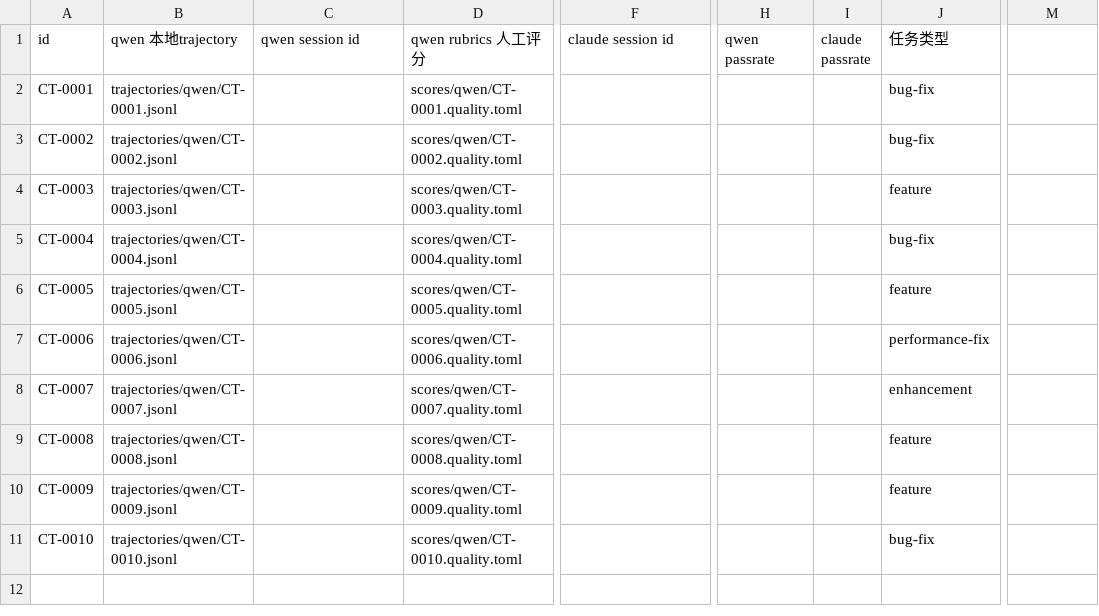
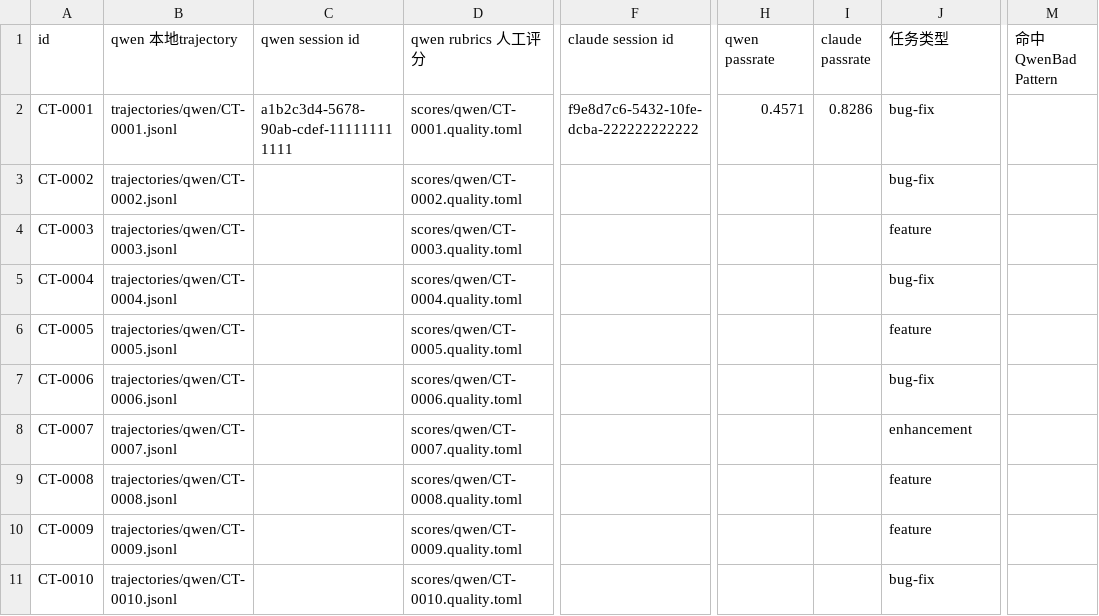
Before and after one commit to xingx11/coding-trajectory, a CSV file: docs/submission_template.csv, drawn as a sheet; only a part is shown, gaps mark what is left out; the diff names each change by its address in the sheet, - before the commit and + after, or states it on an @@ line.

```diff
--- a/docs/submission_template.csv
+++ b/docs/submission_template.csv
-M1: (empty)
+M1: 命中QwenBad Pattern
-C2 (qwen session id): (empty)
+C2 (qwen session id): a1b2c3d4-5678-90ab-cdef-111111111111
-F2 (claude session id): (empty)
+F2 (claude session id): f9e8d7c6-5432-10fe-dcba-222222222222
-H2 (qwen passrate): (empty)
+H2 (qwen passrate): 0.4571
-I2 (claude passrate): (empty)
+I2 (claude passrate): 0.8286
-J7 (任务类型): performance-fix
+J7 (任务类型): bug-fix
```
Also changed, not shown: 30 other files.
